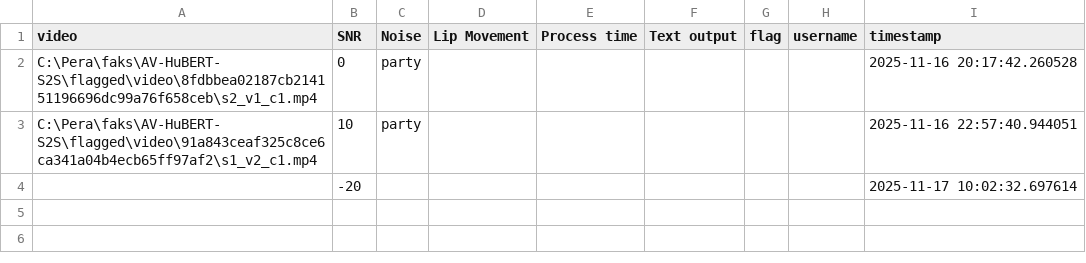
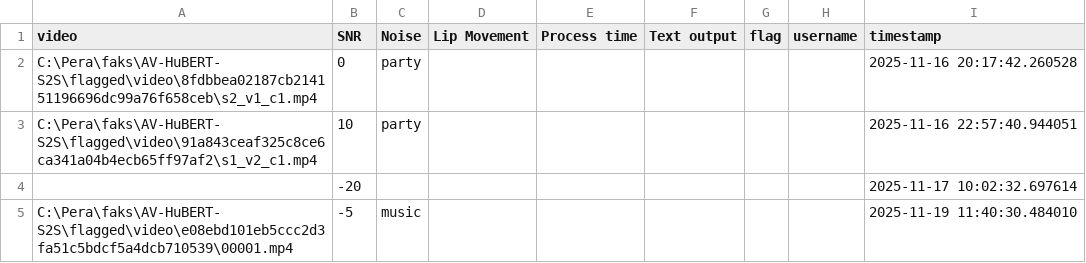
Before and after one commit to Pikaneli/AV-HuBERT-S2S, a CSV file: flagged/log.csv, drawn as a sheet.

```diff
--- a/flagged/log.csv
+++ b/flagged/log.csv
@@ -4 +4,2 @@ C:\Pera\faks\AV-HuBERT-S2S\flagged\video\91a843ceaf325c8ce6ca341a04b4ecb65ff97af
 ,-20,,,,,,,2025-11-17 10:02:32.697614
+C:\Pera\faks\AV-HuBERT-S2S\flagged\video\e08ebd101eb5ccc2d3fa51c5bdcf5a4dcb710539\00001.mp4,-5,music,,,,,,2025-11-19 11:40:30.484010
```
Also changed, not shown: 3 other files.
